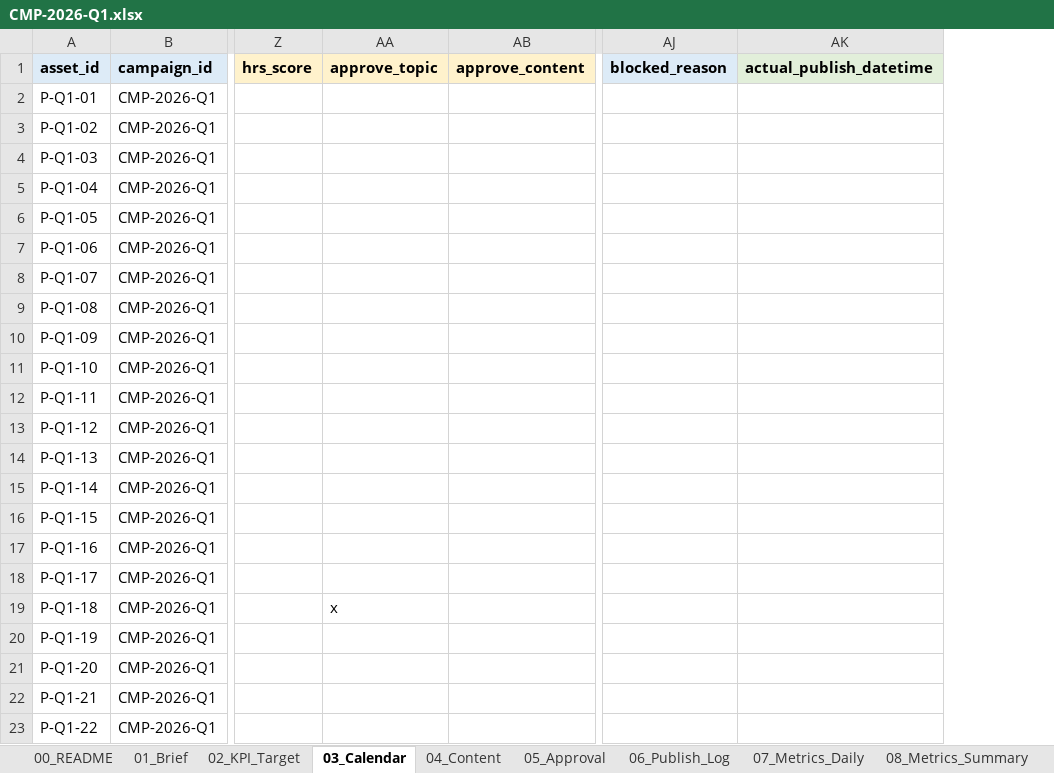
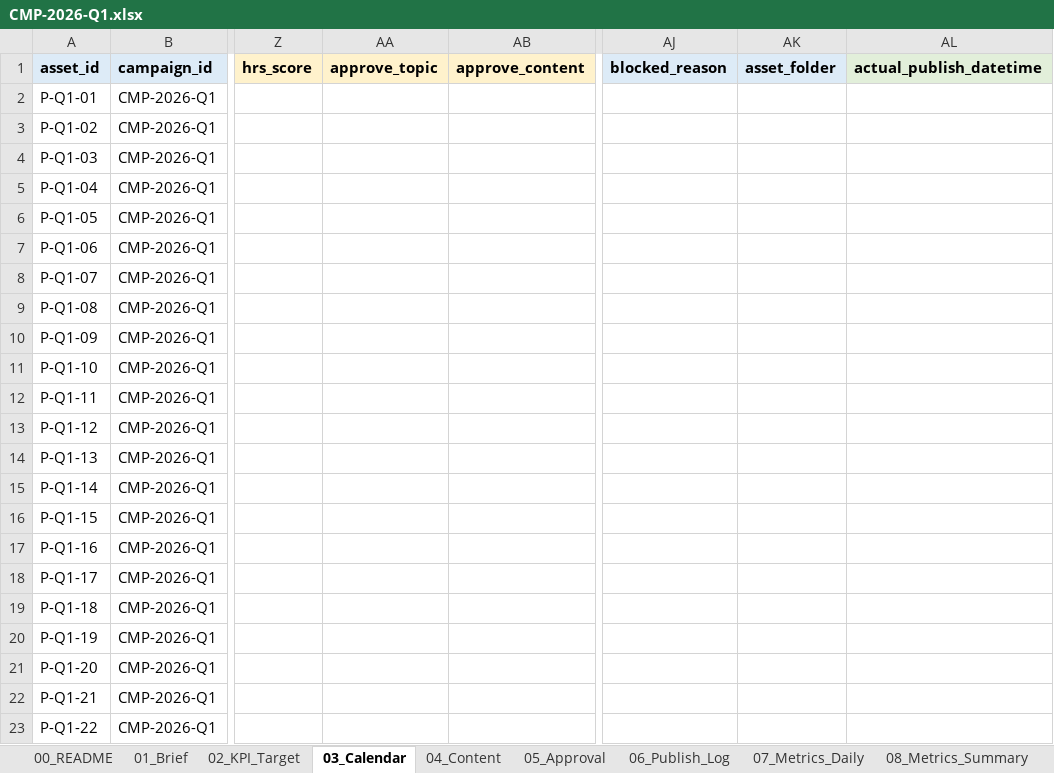
Before and after one commit to ducnguyen221/agent-marketing-studio, an Excel workbook: content/KPIM/02_campaigns/CMP-2026-Q1/CMP-2026-Q1.xlsx, sheet 03_Calendar, drawn as a sheet; only a part is shown, gaps mark what is left out; values as stored, in another font and other column widths than the file's, no borders; the diff names each change by its address in the sheet, - before the commit and + after, or states it on an @@ line.

```diff
--- a/content/KPIM/02_campaigns/CMP-2026-Q1/CMP-2026-Q1.xlsx (sheet 03_Calendar)
+++ b/content/KPIM/02_campaigns/CMP-2026-Q1/CMP-2026-Q1.xlsx (sheet 03_Calendar)
+column AK (asset_folder), empty
-AA19 (approve_topic): x
+AA19 (approve_topic): (empty)
```
Also changed, not shown: sheet 05_Approval, sheet 06_Publish_Log, sheet _Dictionary, sheet _Lists, sheet 00_README, other sheet tabs, content/KPIM/02_campaigns/CMP-2026-Q2/CMP-2026-Q2.xlsx, content/KPIM/02_campaigns/CMP-2026-Q3/CMP-2026-Q3.xlsx, 27 other files.
